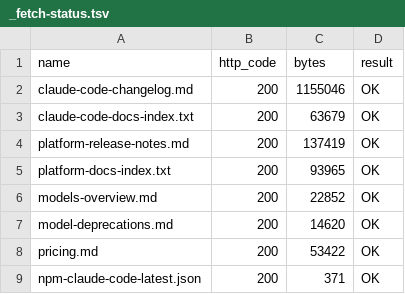
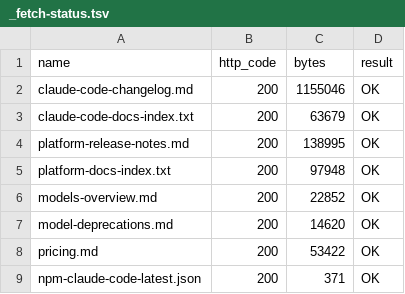
Before and after one commit to kenta0505-ctrl/claude-remote-control, a TSV file: sources/_fetch-status.tsv, drawn as a sheet.

```diff
--- a/sources/_fetch-status.tsv
+++ b/sources/_fetch-status.tsv
@@ -3,4 +3,4 @@ claude-code-changelog.md	200	1155046	OK
 claude-code-docs-index.txt	200	63679	OK
-platform-release-notes.md	200	137419	OK
-platform-docs-index.txt	200	93965	OK
+platform-release-notes.md	200	138995	OK
+platform-docs-index.txt	200	97948	OK
 models-overview.md	200	22852	OK
```
Also changed, not shown: 5 other files.
